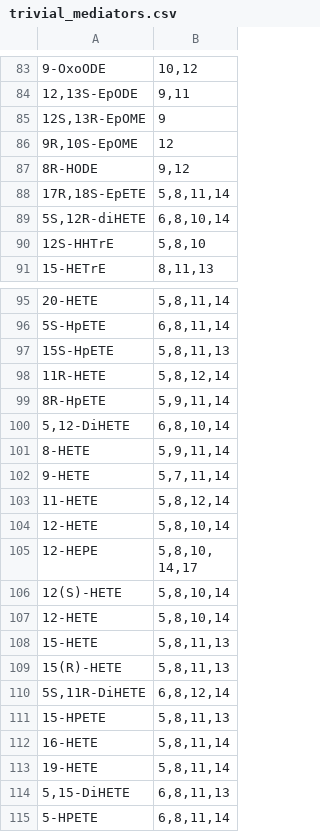
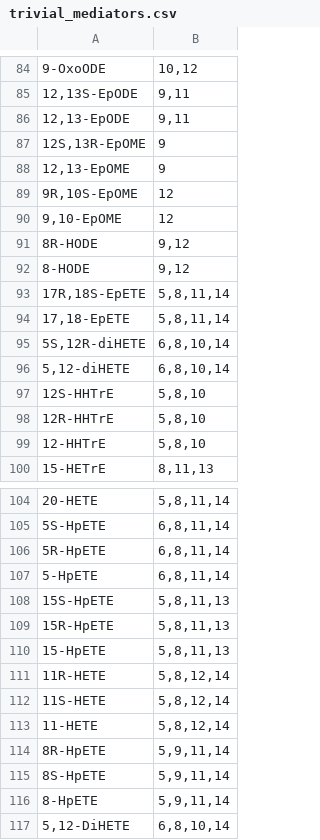
Before and after one commit to lifs-tools/goslin, a CSV file: trivial_mediators.csv, drawn as a sheet; only a part is shown, gaps mark what is left out; the shorter side is filled out with more unchanged rows; the diff covers the shown part only; the diff names each change by its address in the sheet, - before the commit and + after, or states it on an @@ line.

```diff
--- a/trivial_mediators.csv
+++ b/trivial_mediators.csv
+row 86: 12,13-EpODE | 9,11
+row 88: 12,13-EpOME | 9
+row 90: 9,10-EpOME | 12
+row 92: 8-HODE | 9,12
+row 94: 17,18-EpETE | 5,8,11,14
+row 96: 5,12-diHETE | 6,8,10,14
+row 98: 12R-HHTrE | 5,8,10
+row 99: 12-HHTrE | 5,8,10
+row 106: 5R-HpETE | 6,8,11,14
+row 107: 5-HpETE | 6,8,11,14
+row 109: 15R-HpETE | 5,8,11,13
+row 110: 15-HpETE | 5,8,11,13
+row 112: 11S-HETE | 5,8,12,14
+row 113: 11-HETE | 5,8,12,14
+row 115: 8S-HpETE | 5,9,11,14
+row 116: 8-HpETE | 5,9,11,14
```
Also changed, not shown: 13 added rows elsewhere in this file, 1 other file.
